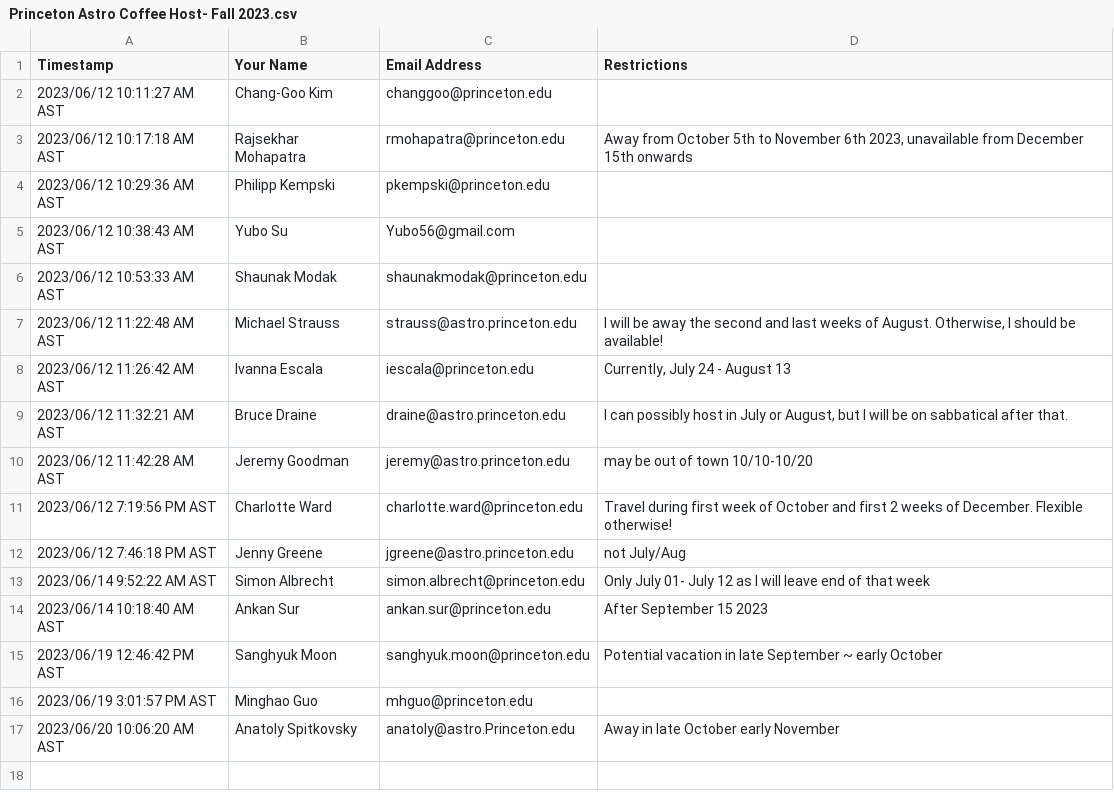
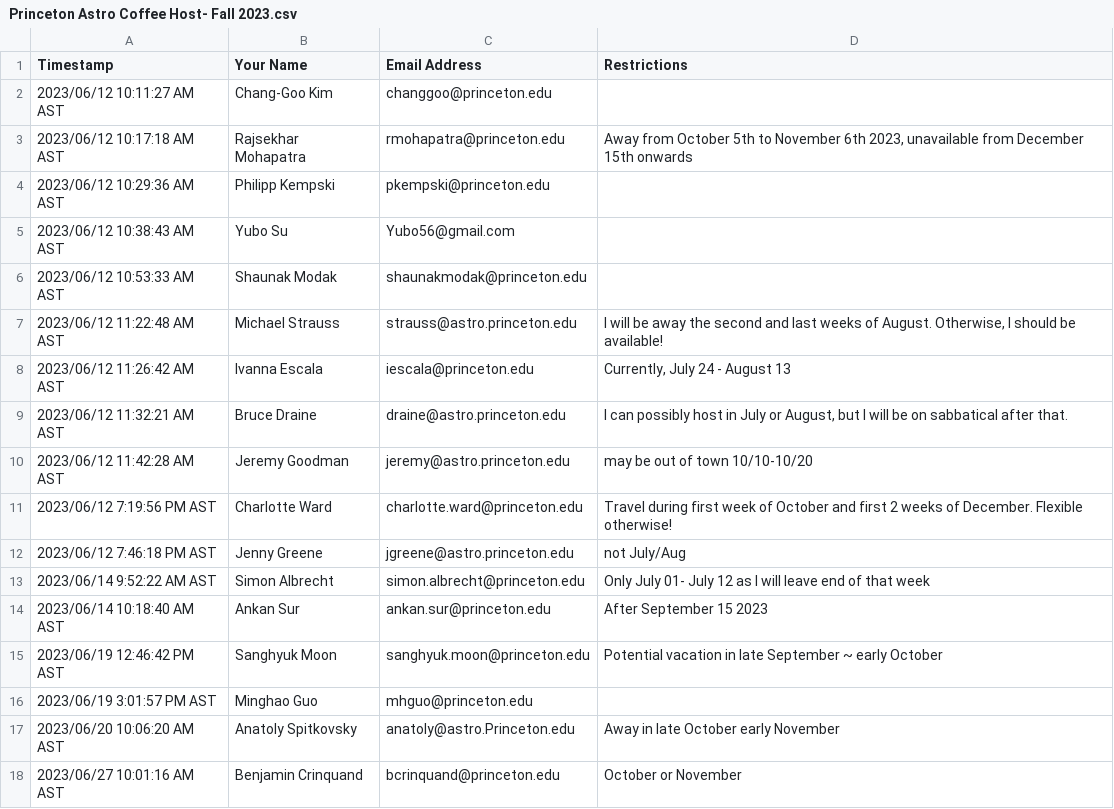
Before and after one commit to changgoo/AstroCoffee, a CSV file: data/Princeton Astro Coffee Host- Fall 2023.csv, drawn as a sheet; the diff names each change by its address in the sheet, - before the commit and + after, or states it on an @@ line.

Commit message:
Add Benjamin

```diff
--- a/data/Princeton Astro Coffee Host- Fall 2023.csv
+++ b/data/Princeton Astro Coffee Host- Fall 2023.csv
+row 18: 2023/06/27 10:01:16 AM AST | Benjamin Crinquand | bcrinquand@princeton.edu | October or November
```
Also changed, not shown: 2 other files.
